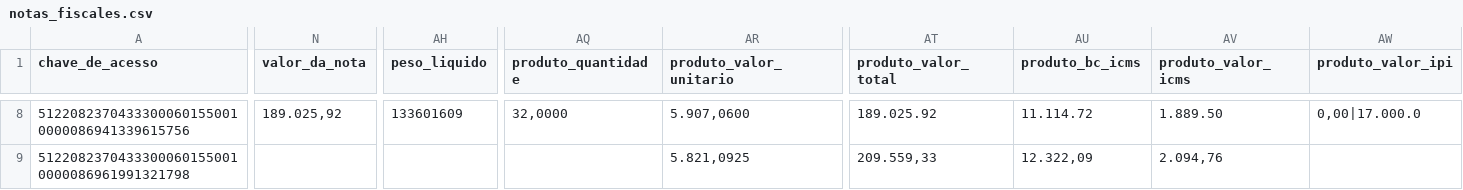
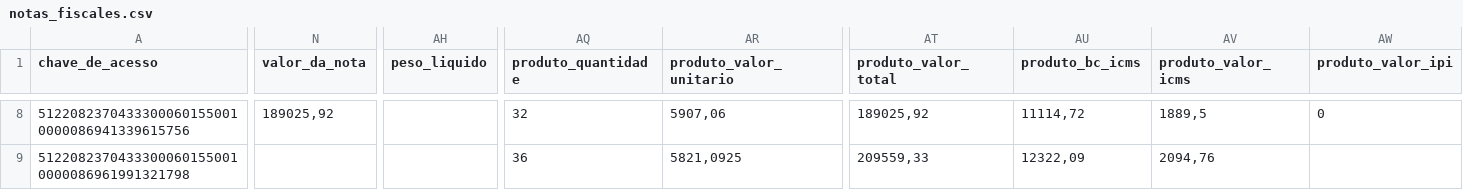
Before and after one commit to MartinelliNTZ/NF_Reader, a CSV file: notas_fiscales.csv, drawn as a sheet; only a part is shown, gaps mark what is left out; the diff covers the shown part only; the diff names each change by its address in the sheet, - before the commit and + after, or states it on an @@ line.

```diff
--- a/notas_fiscales.csv
+++ b/notas_fiscales.csv
-N8 (valor_da_nota): 189.025,92
+N8 (valor_da_nota): 189025,92
-AH8 (peso_liquido): 133601609
+AH8 (peso_liquido): (empty)
-AQ8 (produto_quantidade): 32,0000
+AQ8 (produto_quantidade): 32
-AR8 (produto_valor_unitario): 5.907,0600
+AR8 (produto_valor_unitario): 5907,06
-AT8 (produto_valor_total): 189.025.92
+AT8 (produto_valor_total): 189025,92
-AU8 (produto_bc_icms): 11.114.72
+AU8 (produto_bc_icms): 11114,72
-AV8 (produto_valor_icms): 1.889.50
+AV8 (produto_valor_icms): 1889,5
-AW8 (produto_valor_ipi): 0,00|17.000.0
+AW8 (produto_valor_ipi): 0
-AQ9 (produto_quantidade): (empty)
+AQ9 (produto_quantidade): 36
-AR9 (produto_valor_unitario): 5.821,0925
+AR9 (produto_valor_unitario): 5821,0925
-AT9 (produto_valor_total): 209.559,33
+AT9 (produto_valor_total): 209559,33
-AU9 (produto_bc_icms): 12.322,09
+AU9 (produto_bc_icms): 12322,09
-AV9 (produto_valor_icms): 2.094,76
+AV9 (produto_valor_icms): 2094,76
```
Also changed, not shown: 35 edited cells elsewhere in this file, 7 other files.
